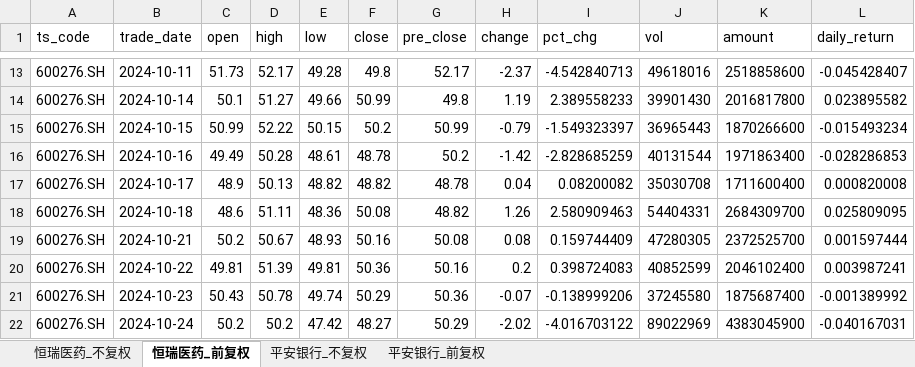
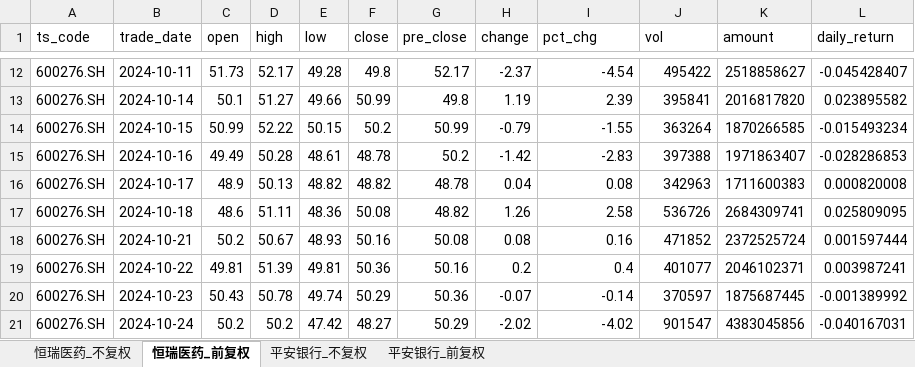
Before and after one commit to yyps-edu/ba_agent, an Excel workbook: stock_data.xlsx, sheet 恒瑞医药_前复权, drawn as a sheet; only a part is shown, gaps mark what is left out; values as stored, in another font and other column widths than the file's, no borders; addresses are those after the commit; the diff covers the shown part only; the diff names each change by its address in the sheet, - before the commit and + after, or states it on an @@ line.

```diff
--- a/stock_data.xlsx (sheet 恒瑞医药_前复权)
+++ b/stock_data.xlsx (sheet 恒瑞医药_前复权)
-I12 (pct_chg): -4.542840713
+I12 (pct_chg): -4.54
-J12 (vol): 49618016
+J12 (vol): 495422
-K12 (amount): 2518858600
+K12 (amount): 2518858627
-I13 (pct_chg): 2.389558233
+I13 (pct_chg): 2.39
-J13 (vol): 39901430
+J13 (vol): 395841
-K13 (amount): 2016817800
+K13 (amount): 2016817820
-I14 (pct_chg): -1.549323397
+I14 (pct_chg): -1.55
-J14 (vol): 36965443
+J14 (vol): 363264
-K14 (amount): 1870266600
+K14 (amount): 1870266585
-I15 (pct_chg): -2.828685259
+I15 (pct_chg): -2.83
-J15 (vol): 40131544
+J15 (vol): 397388
-K15 (amount): 1971863400
+K15 (amount): 1971863407
-I16 (pct_chg): 0.08200082
+I16 (pct_chg): 0.08
-J16 (vol): 35030708
+J16 (vol): 342963
-K16 (amount): 1711600400
+K16 (amount): 1711600383
-I17 (pct_chg): 2.580909463
+I17 (pct_chg): 2.58
-J17 (vol): 54404331
+J17 (vol): 536726
-K17 (amount): 2684309700
+K17 (amount): 2684309741
-I18 (pct_chg): 0.159744409
+I18 (pct_chg): 0.16
-J18 (vol): 47280305
+J18 (vol): 471852
-K18 (amount): 2372525700
+K18 (amount): 2372525724
-I19 (pct_chg): 0.398724083
+I19 (pct_chg): 0.4
-J19 (vol): 40852599
+J19 (vol): 401077
-K19 (amount): 2046102400
+K19 (amount): 2046102371
-I20 (pct_chg): -0.138999206
+I20 (pct_chg): -0.14
-J20 (vol): 37245580
+J20 (vol): 370597
-K20 (amount): 1875687400
+K20 (amount): 1875687445
-I21 (pct_chg): -4.016703122
+I21 (pct_chg): -4.02
-J21 (vol): 89022969
+J21 (vol): 901547
-K21 (amount): 4383045900
+K21 (amount): 4383045856
```
Also changed, not shown: 1 removed row and 1422 edited cells elsewhere in this sheet, sheet 恒瑞医药_不复权, sheet 平安银行_不复权, sheet 平安银行_前复权, 1 other file.
